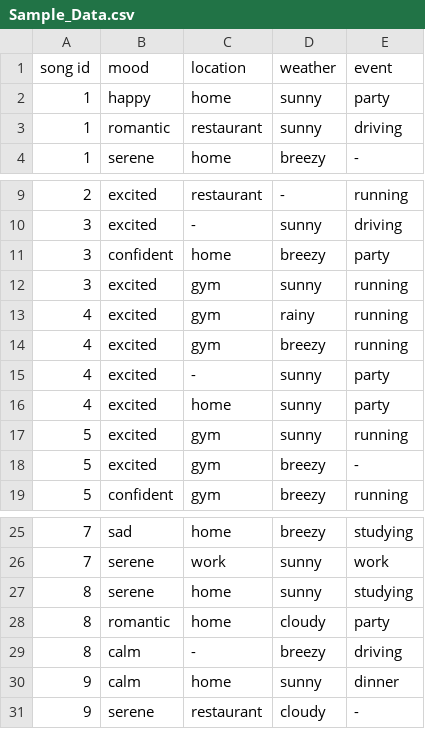
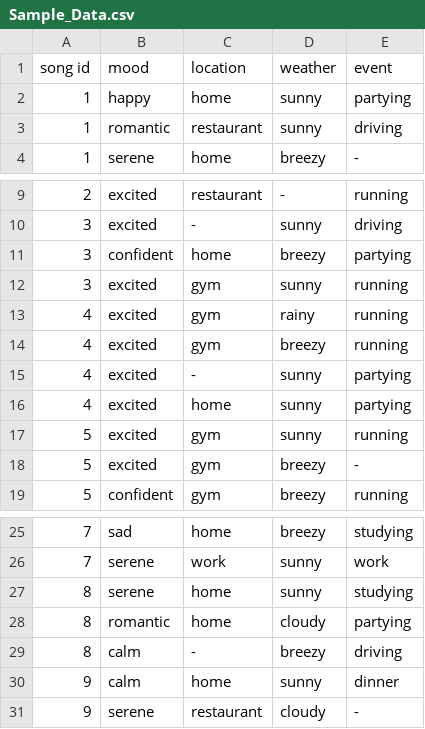
Before and after one commit to Shruti-Bhati/MusiCon_Server, a CSV file: Sample_Data.csv, drawn as a sheet; only a part is shown, gaps mark what is left out.

Commit message:
fixed sample data

```diff
--- a/Sample_Data.csv
+++ b/Sample_Data.csv
@@ -1,3 +1,3 @@
 song id,mood,location,weather,event
-1,happy,home,sunny,party
+1,happy,home,sunny,partying
 1,romantic,restaurant,sunny,driving
@@ -10,3 +10,3 @@ song id,mood,location,weather,event
 3,excited,-,sunny,driving
-3,confident,home,breezy,party
+3,confident,home,breezy,partying
 3,excited,gym,sunny,running
@@ -14,4 +14,4 @@ song id,mood,location,weather,event
 4,excited,gym,breezy,running
-4,excited,-,sunny,party
-4,excited,home,sunny,party
+4,excited,-,sunny,partying
+4,excited,home,sunny,partying
 5,excited,gym,sunny,running
@@ -27,3 +27,3 @@ song id,mood,location,weather,event
 8,serene,home,sunny,studying
-8,romantic,home,cloudy,party
+8,romantic,home,cloudy,partying
 8,calm,-,breezy,driving
```
